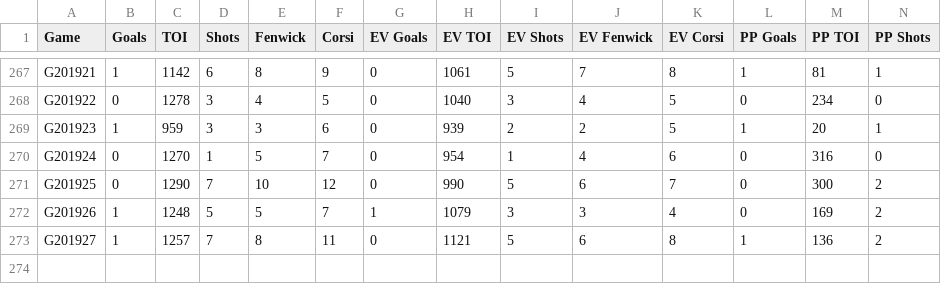
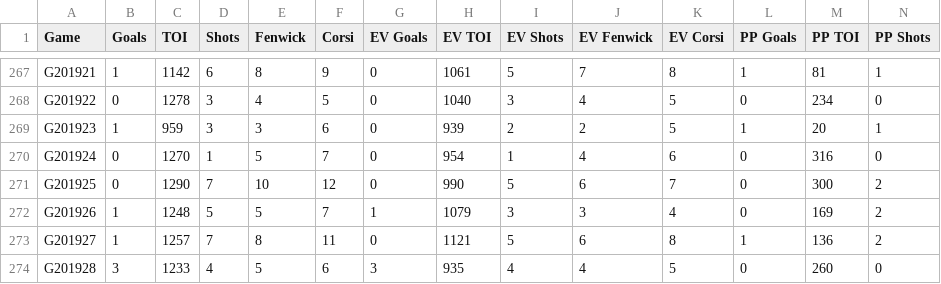
Before and after one commit to natfan9/Ovechkin-Tracker, a CSV file: JSON.csv, drawn as a sheet; only a part is shown, gaps mark what is left out; rows hold the shown columns only; the diff names each change by its address in the sheet, - before the commit and + after, or states it on an @@ line.

Commit message:
Data Update
Up to date through 11/30/2019 @ Detroit Red Wings

```diff
--- a/JSON.csv
+++ b/JSON.csv
+row 274: G201928 | 3 | 1233 | 4 | 5 | 6 | 3 | 935 | 4 | 4 | 5 | 0 | 260 | 0
```
Also changed, not shown: 3 other files.
